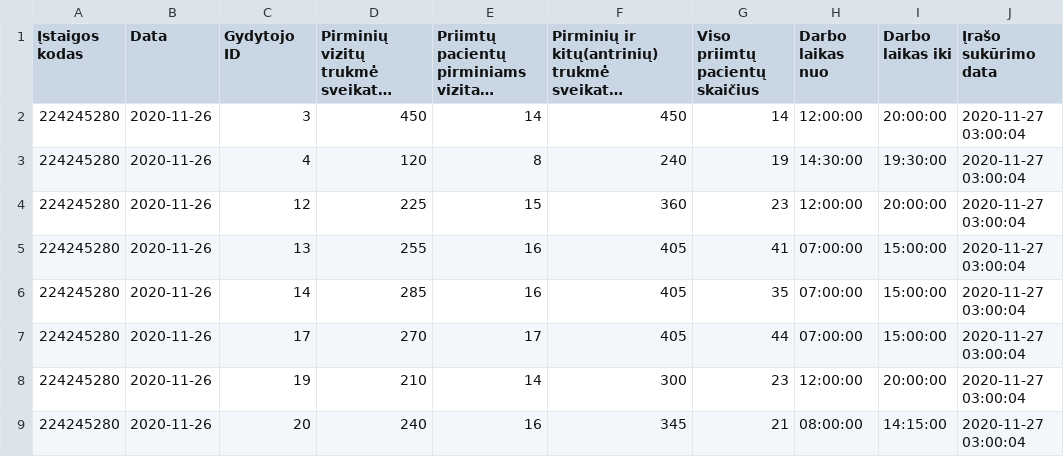
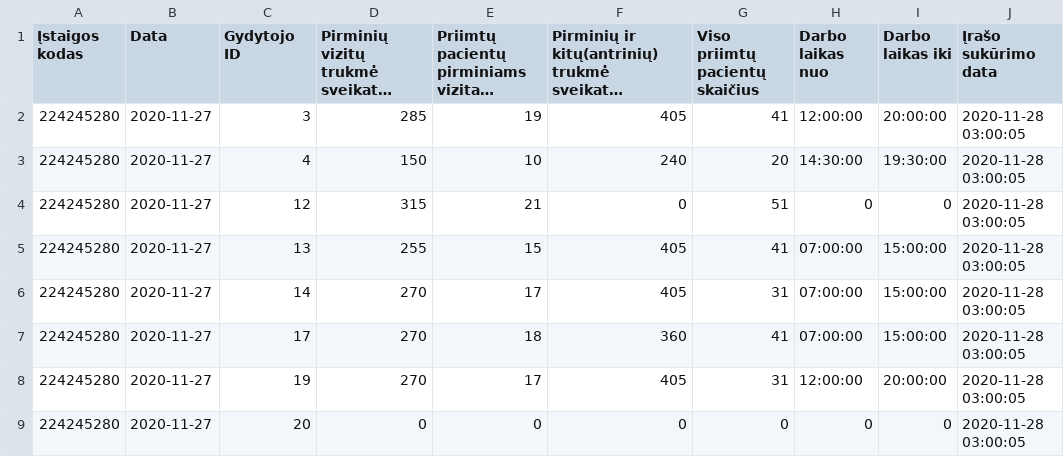
Before and after one commit to vilnius/lazdynu-poliklinika, a CSV file: 224245280_family_doctors_visits_hours.csv, drawn as a sheet; only a part is shown; long unchanged cells end in …; the diff covers the shown part only; the diff names each change by its address in the sheet, - before the commit and + after, or states it on an @@ line.

```diff
--- a/224245280_family_doctors_visits_hours.csv
+++ b/224245280_family_doctors_visits_hours.csv
-B2:B9 (Data): 2020-11-26
+B2:B9 (Data): 2020-11-27
-D2: 450
+D2: 285
-E2: 14
+E2: 19
-F2: 450
+F2: 405
-G2 (Viso priimtų pacientų skaičius): 14
+G2 (Viso priimtų pacientų skaičius): 41
-J2:J9 (Įrašo sukūrimo data): 2020-11-27 03:00:04
+J2:J9 (Įrašo sukūrimo data): 2020-11-28 03:00:05
-D3: 120
+D3: 150
-E3: 8
+E3: 10
-G3 (Viso priimtų pacientų skaičius): 19
+G3 (Viso priimtų pacientų skaičius): 20
-D4: 225
+D4: 315
-E4: 15
+E4: 21
-F4: 360
+F4: 0
-G4 (Viso priimtų pacientų skaičius): 23
+G4 (Viso priimtų pacientų skaičius): 51
-H4 (Darbo laikas nuo): 12:00:00
+H4 (Darbo laikas nuo): 0
-I4 (Darbo laikas iki): 20:00:00
+I4 (Darbo laikas iki): 0
-E5: 16
+E5: 15
-D6: 285
+D6: 270
-E6: 16
+E6: 17
-G6 (Viso priimtų pacientų skaičius): 35
+G6 (Viso priimtų pacientų skaičius): 31
-E7: 17
+E7: 18
-F7: 405
+F7: 360
-G7 (Viso priimtų pacientų skaičius): 44
+G7 (Viso priimtų pacientų skaičius): 41
-D8: 210
+D8: 270
-E8: 14
+E8: 17
-F8: 300
+F8: 405
-G8 (Viso priimtų pacientų skaičius): 23
+G8 (Viso priimtų pacientų skaičius): 31
-D9: 240
+D9: 0
-E9: 16
+E9: 0
-F9: 345
+F9: 0
-G9 (Viso priimtų pacientų skaičius): 21
+G9 (Viso priimtų pacientų skaičius): 0
-H9 (Darbo laikas nuo): 08:00:00
+H9 (Darbo laikas nuo): 0
-I9 (Darbo laikas iki): 14:15:00
+I9 (Darbo laikas iki): 0
```
Also changed, not shown: 51 edited cells elsewhere in this file, 224245280_family_doctors_list.csv, 224245280_free_registrations.csv.
